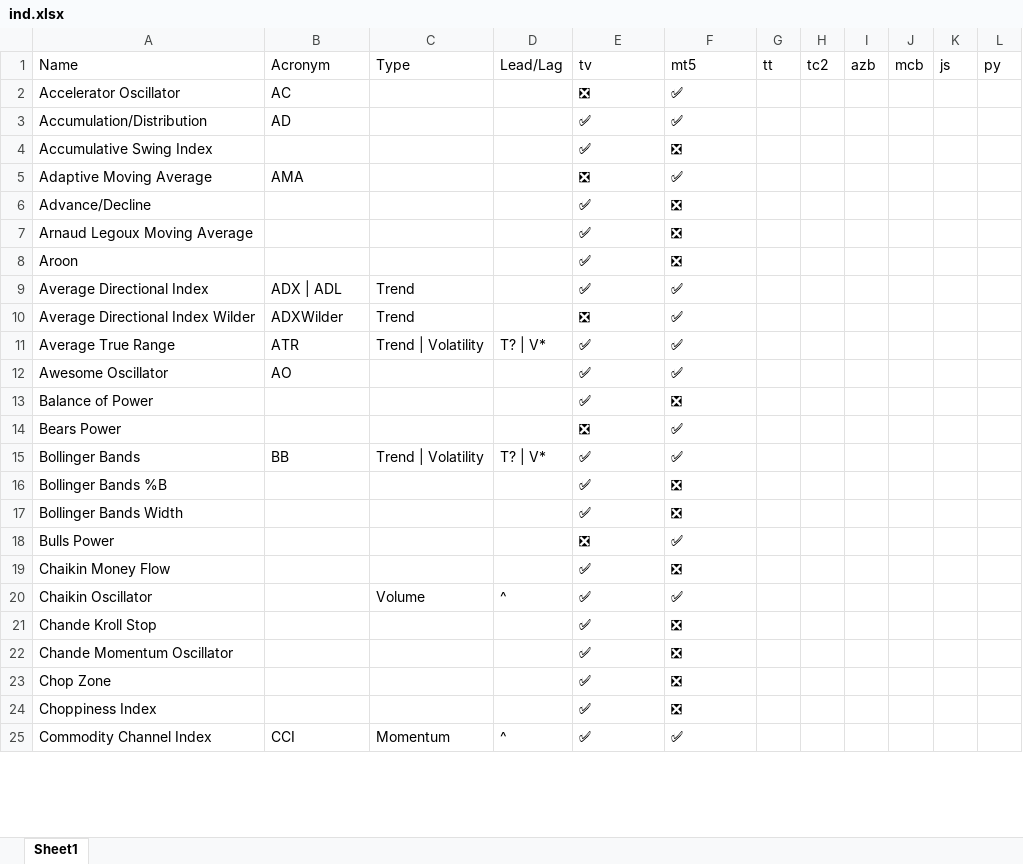
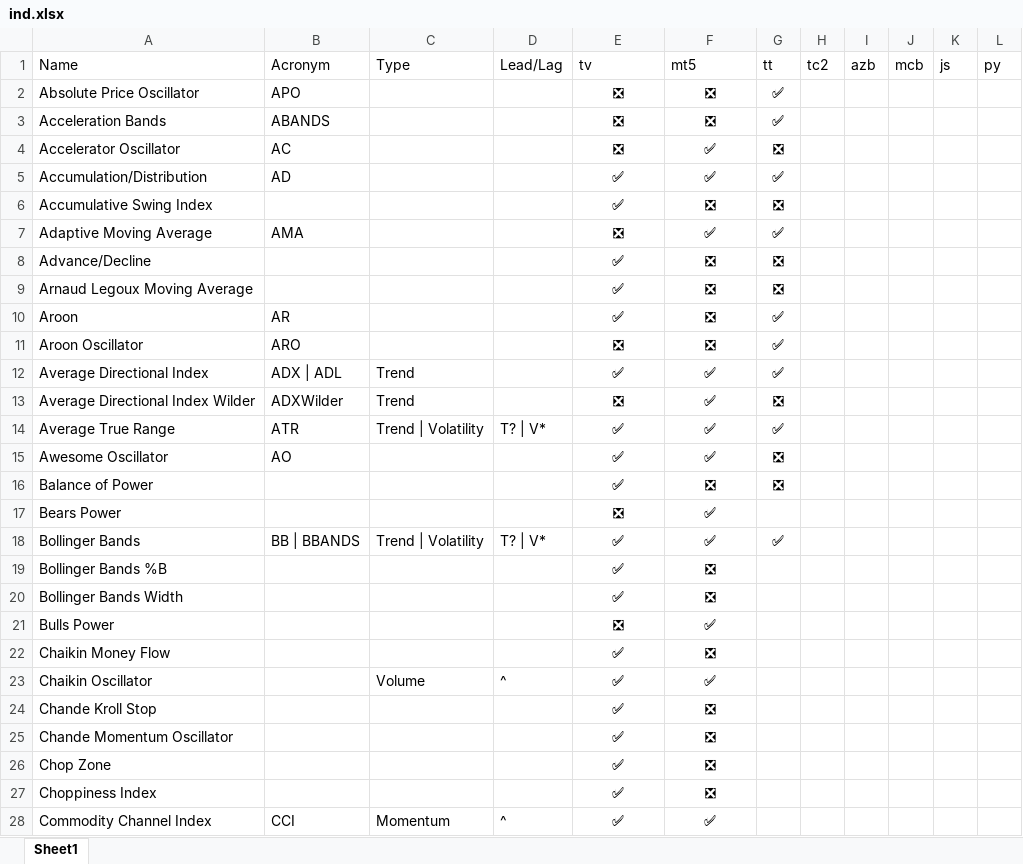
Before and after one commit to m-ahmadi/exref-pre-rewrite, an Excel workbook: tekal/ind.xlsx, sheet Sheet1, drawn as a sheet; only a part is shown; values as stored, in another font and other column widths than the file's, no borders; table styles not drawn; addresses are those after the commit; the diff covers the shown part only; the diff names each change by its address in the sheet, - before the commit and + after, or states it on an @@ line.

```diff
--- a/tekal/ind.xlsx (sheet Sheet1)
+++ b/tekal/ind.xlsx (sheet Sheet1)
+row 2: Absolute Price Oscillator | APO |  |  | ❎ | ❎ | ✅
+row 3: Acceleration Bands | ABANDS |  |  | ❎ | ❎ | ✅
-E4:F10 alignment: left
+E4:F10 alignment: center
-G4 (tt): (empty)
+G4 (tt): ❎
-G5 (tt): (empty)
+G5 (tt): ✅
-G6 (tt): (empty)
+G6 (tt): ❎
-G7 (tt): (empty)
+G7 (tt): ✅
-G8:G9 (tt): (empty)
+G8:G9 (tt): ❎
-B10 (Acronym): (empty)
+B10 (Acronym): AR
-G10 (tt): (empty)
+G10 (tt): ✅
+row 11: Aroon Oscillator | ARO |  |  | ❎ | ❎ | ✅
-E12:F28 alignment: left
+E12:F28 alignment: center
-G12 (tt): (empty)
+G12 (tt): ✅
-G13 (tt): (empty)
+G13 (tt): ❎
-G14 (tt): (empty)
+G14 (tt): ✅
-G15:G16 (tt): (empty)
+G15:G16 (tt): ❎
-B18 (Acronym): BB
+B18 (Acronym): BB | BBANDS
-G18 (tt): (empty)
+G18 (tt): ✅
```
Also changed, not shown: 2 added rows and cell formats elsewhere in this sheet, 4 other files.
